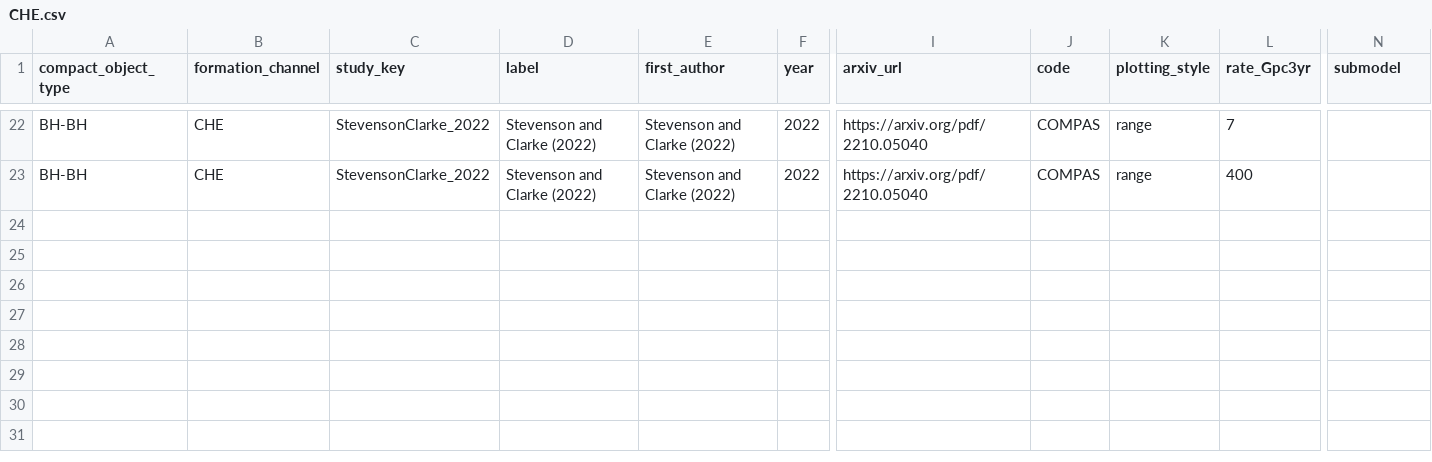
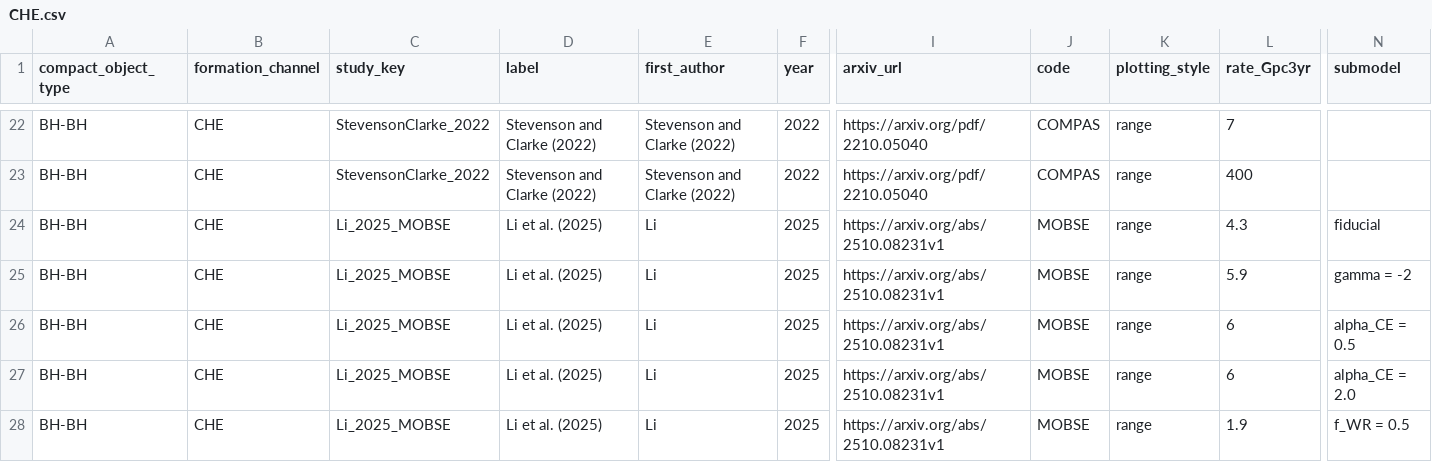
Before and after one commit to FloorBroekgaarden/Rates_of_Compact_Object_Coalescence, a CSV file: Data_Mandel_and_Broekgaarden_2026/CHE.csv, drawn as a sheet; only a part is shown, gaps mark what is left out; rows hold the shown columns only; the diff covers the shown part only; the diff names each change by its address in the sheet, - before the commit and + after, or states it on an @@ line.

Commit message:
updated rates

```diff
--- a/Data_Mandel_and_Broekgaarden_2026/CHE.csv
+++ b/Data_Mandel_and_Broekgaarden_2026/CHE.csv
+row 24: BH-BH | CHE | Li_2025_MOBSE | Li et al. (2025) | Li | 2025 | https://arxiv.org/abs/2510.08231v1 | MOBSE | range | 4.3 | fiducial
+row 25: BH-BH | CHE | Li_2025_MOBSE | Li et al. (2025) | Li | 2025 | https://arxiv.org/abs/2510.08231v1 | MOBSE | range | 5.9 | gamma = -2
+row 26: BH-BH | CHE | Li_2025_MOBSE | Li et al. (2025) | Li | 2025 | https://arxiv.org/abs/2510.08231v1 | MOBSE | range | 6 | alpha_CE = 0.5
+row 27: BH-BH | CHE | Li_2025_MOBSE | Li et al. (2025) | Li | 2025 | https://arxiv.org/abs/2510.08231v1 | MOBSE | range | 6 | alpha_CE = 2.0
+row 28: BH-BH | CHE | Li_2025_MOBSE | Li et al. (2025) | Li | 2025 | https://arxiv.org/abs/2510.08231v1 | MOBSE | range | 1.9 | f_WR = 0.5
```
Also changed, not shown: 4 added rows elsewhere in this file, Data_Mandel_and_Broekgaarden_2026/population-III.csv, 49 other files.
